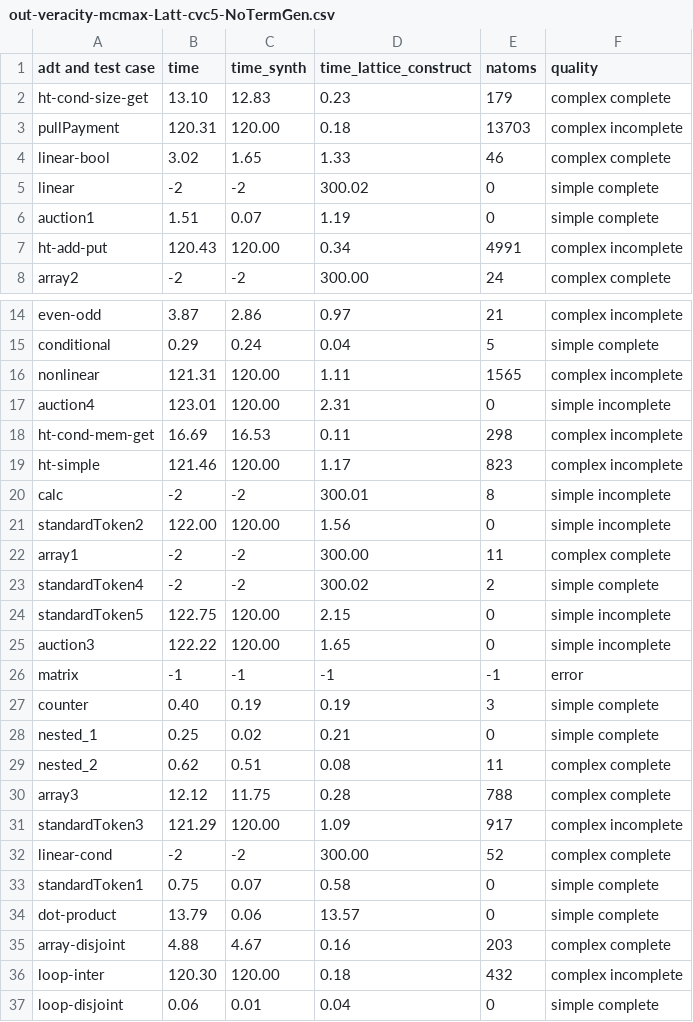
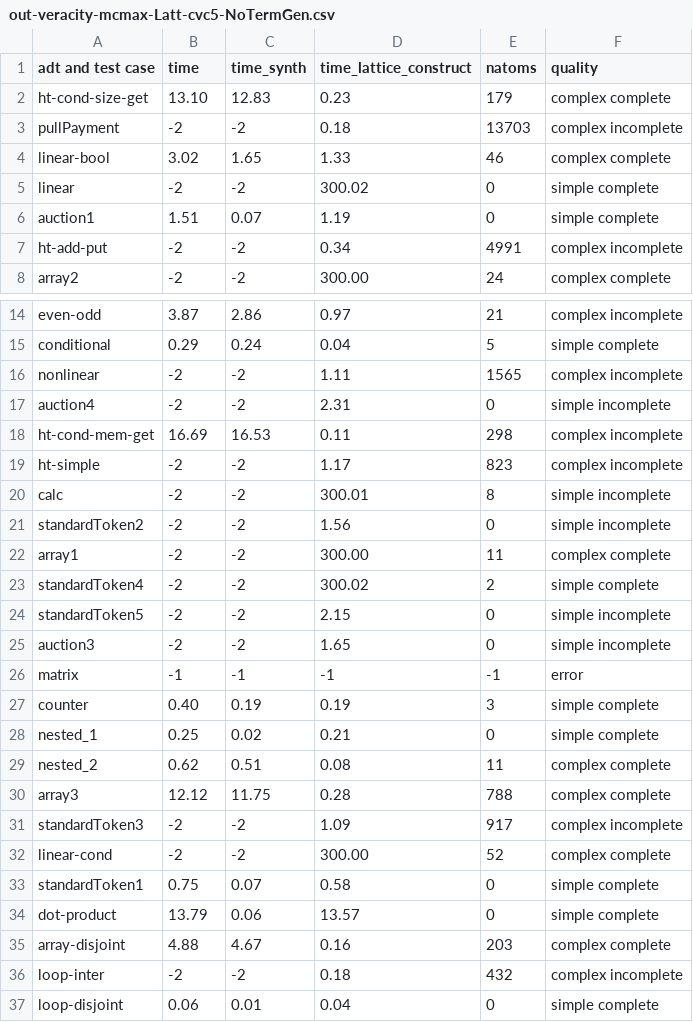
Before and after one commit to veracity-lang/servois2, a CSV file: results/out-veracity-mcmax-Latt-cvc5-NoTermGen.csv, drawn as a sheet; only a part is shown, gaps mark what is left out.

Commit message:
use -2 for timeout in veracity reports

```diff
--- a/results/out-veracity-mcmax-Latt-cvc5-NoTermGen.csv
+++ b/results/out-veracity-mcmax-Latt-cvc5-NoTermGen.csv
@@ -2,3 +2,3 @@ adt and test case,time,time_synth,time_lattice_construct,natoms,quality
 ht-cond-size-get,13.10,12.83,0.23,179,complex complete
-pullPayment,120.31,120.00,0.18,13703,complex incomplete
+pullPayment,-2,-2,0.18,13703,complex incomplete
 linear-bool,3.02,1.65,1.33,46,complex complete
@@ -6,3 +6,3 @@ linear,-2,-2,300.02,0,simple complete
 auction1,1.51,0.07,1.19,0,simple complete
-ht-add-put,120.43,120.00,0.34,4991,complex incomplete
+ht-add-put,-2,-2,0.34,4991,complex incomplete
 array2,-2,-2,300.00,24,complex complete
@@ -15,12 +15,12 @@ even-odd,3.87,2.86,0.97,21,complex incomplete
 conditional,0.29,0.24,0.04,5,simple complete
-nonlinear,121.31,120.00,1.11,1565,complex incomplete
-auction4,123.01,120.00,2.31,0,simple incomplete
+nonlinear,-2,-2,1.11,1565,complex incomplete
+auction4,-2,-2,2.31,0,simple incomplete
 ht-cond-mem-get,16.69,16.53,0.11,298,complex incomplete
-ht-simple,121.46,120.00,1.17,823,complex incomplete
+ht-simple,-2,-2,1.17,823,complex incomplete
 calc,-2,-2,300.01,8,simple incomplete
-standardToken2,122.00,120.00,1.56,0,simple incomplete
+standardToken2,-2,-2,1.56,0,simple incomplete
 array1,-2,-2,300.00,11,complex complete
 standardToken4,-2,-2,300.02,2,simple complete
-standardToken5,122.75,120.00,2.15,0,simple incomplete
-auction3,122.22,120.00,1.65,0,simple incomplete
+standardToken5,-2,-2,2.15,0,simple incomplete
+auction3,-2,-2,1.65,0,simple incomplete
 matrix,-1,-1,-1,-1,error
@@ -30,3 +30,3 @@ nested_2,0.62,0.51,0.08,11,complex complete
 array3,12.12,11.75,0.28,788,complex complete
-standardToken3,121.29,120.00,1.09,917,complex incomplete
+standardToken3,-2,-2,1.09,917,complex incomplete
 linear-cond,-2,-2,300.00,52,complex complete
@@ -35,3 +35,3 @@ dot-product,13.79,0.06,13.57,0,simple complete
 array-disjoint,4.88,4.67,0.16,203,complex complete
-loop-inter,120.30,120.00,0.18,432,complex incomplete
+loop-inter,-2,-2,0.18,432,complex incomplete
 loop-disjoint,0.06,0.01,0.04,0,simple complete
```
Also changed, not shown: results/out-veracity-mcmax-Latt-cvc4-NoTermGen.csv, results/out-veracity-mcmax-Latt-cvc4-TermGen.csv, 45 other files.
